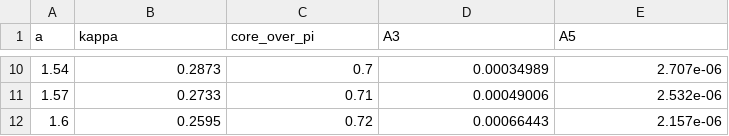
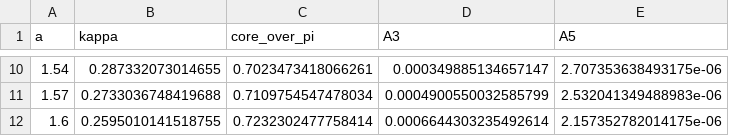
Before and after one commit to FrancisRVillatoro/gsl-floquet-quasibreathers, a CSV file: results/b1_continuation_Om0.92.csv, drawn as a sheet; only a part is shown, gaps mark what is left out; the diff covers the shown part only.

```diff
--- a/results/b1_continuation_Om0.92.csv
+++ b/results/b1_continuation_Om0.92.csv
@@ -10,3 +10,3 @@ a,kappa,core_over_pi,A3,A5
-1.54,0.2873,0.7,0.00034989,2.707e-06
-1.57,0.2733,0.71,0.00049006,2.532e-06
-1.6,0.2595,0.72,0.00066443,2.157e-06
+1.54,0.287332073014655,0.7023473418066261,0.000349885134657147,2.707353638493175e-06
+1.57,0.2733036748419688,0.7109754547478034,0.0004900550032585799,2.532041349488983e-06
+1.6,0.2595010141518755,0.7232302477758414,0.0006644303235492614,2.157352782014175e-06
```
Also changed, not shown: 32 edited cells elsewhere in this file, results/ac_map_b_Omega.csv, results/emitted_harmonics_b0.5_Om0.8.csv, 44 other files.
